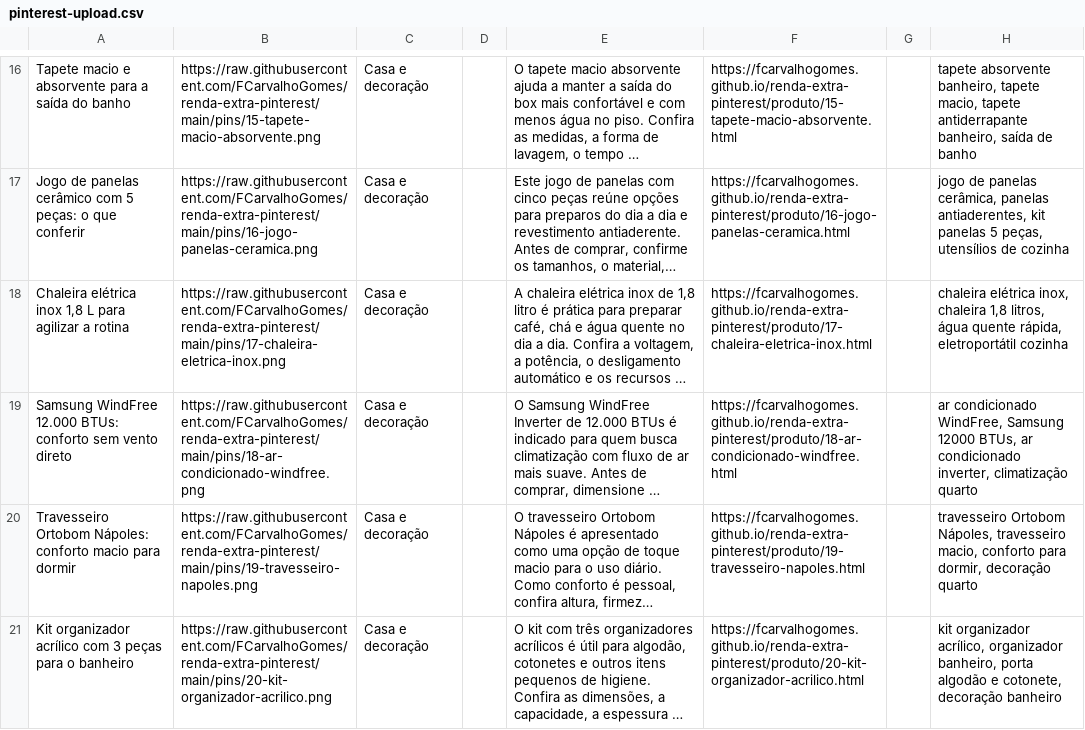
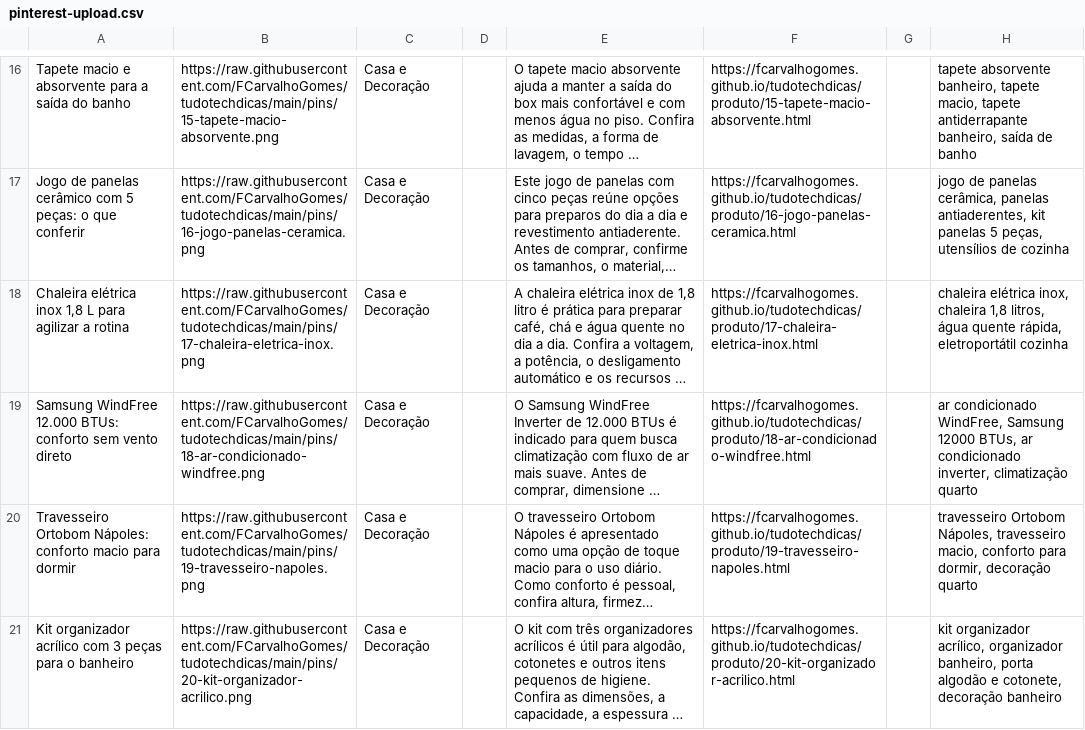
Before and after one commit to FCarvalhoGomes/renda-extra-pinterest, a CSV file: pinterest-upload.csv, drawn as a sheet; only a part is shown, gaps mark what is left out; long unchanged cells end in …; the diff covers the shown part only; the diff names each change by its address in the sheet, - before the commit and + after, or states it on an @@ line.

Commit message:
Renomeia site e organiza produtos por categoria

```diff
--- a/pinterest-upload.csv
+++ b/pinterest-upload.csv
-B16: https://raw.githubusercontent.com/FCarvalhoGomes/renda-extra-pinterest/main/pins/15-tapete-macio-absorvente.png
+B16: https://raw.githubusercontent.com/FCarvalhoGomes/tudotechdicas/main/pins/15-tapete-macio-absorvente.png
-C16:C21: Casa e decoração
+C16:C21: Casa e Decoração
-F16: https://fcarvalhogomes.github.io/renda-extra-pinterest/produto/15-tapete-macio-absorvente.html
+F16: https://fcarvalhogomes.github.io/tudotechdicas/produto/15-tapete-macio-absorvente.html
-B17: https://raw.githubusercontent.com/FCarvalhoGomes/renda-extra-pinterest/main/pins/16-jogo-panelas-ceramica.png
+B17: https://raw.githubusercontent.com/FCarvalhoGomes/tudotechdicas/main/pins/16-jogo-panelas-ceramica.png
-F17: https://fcarvalhogomes.github.io/renda-extra-pinterest/produto/16-jogo-panelas-ceramica.html
+F17: https://fcarvalhogomes.github.io/tudotechdicas/produto/16-jogo-panelas-ceramica.html
-B18: https://raw.githubusercontent.com/FCarvalhoGomes/renda-extra-pinterest/main/pins/17-chaleira-eletrica-inox.png
+B18: https://raw.githubusercontent.com/FCarvalhoGomes/tudotechdicas/main/pins/17-chaleira-eletrica-inox.png
-F18: https://fcarvalhogomes.github.io/renda-extra-pinterest/produto/17-chaleira-eletrica-inox.html
+F18: https://fcarvalhogomes.github.io/tudotechdicas/produto/17-chaleira-eletrica-inox.html
-B19: https://raw.githubusercontent.com/FCarvalhoGomes/renda-extra-pinterest/main/pins/18-ar-condicionado-windfree.png
+B19: https://raw.githubusercontent.com/FCarvalhoGomes/tudotechdicas/main/pins/18-ar-condicionado-windfree.png
-F19: https://fcarvalhogomes.github.io/renda-extra-pinterest/produto/18-ar-condicionado-windfree.html
+F19: https://fcarvalhogomes.github.io/tudotechdicas/produto/18-ar-condicionado-windfree.html
-B20: https://raw.githubusercontent.com/FCarvalhoGomes/renda-extra-pinterest/main/pins/19-travesseiro-napoles.png
+B20: https://raw.githubusercontent.com/FCarvalhoGomes/tudotechdicas/main/pins/19-travesseiro-napoles.png
-F20: https://fcarvalhogomes.github.io/renda-extra-pinterest/produto/19-travesseiro-napoles.html
+F20: https://fcarvalhogomes.github.io/tudotechdicas/produto/19-travesseiro-napoles.html
-B21: https://raw.githubusercontent.com/FCarvalhoGomes/renda-extra-pinterest/main/pins/20-kit-organizador-acrilico.png
+B21: https://raw.githubusercontent.com/FCarvalhoGomes/tudotechdicas/main/pins/20-kit-organizador-acrilico.png
-F21: https://fcarvalhogomes.github.io/renda-extra-pinterest/produto/20-kit-organizador-acrilico.html
+F21: https://fcarvalhogomes.github.io/tudotechdicas/produto/20-kit-organizador-acrilico.html
```
Also changed, not shown: 42 edited cells elsewhere in this file, 28 other files.
